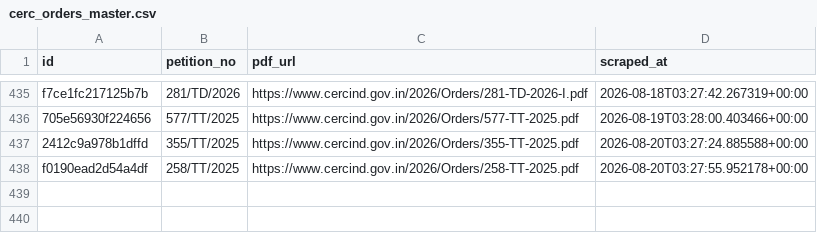
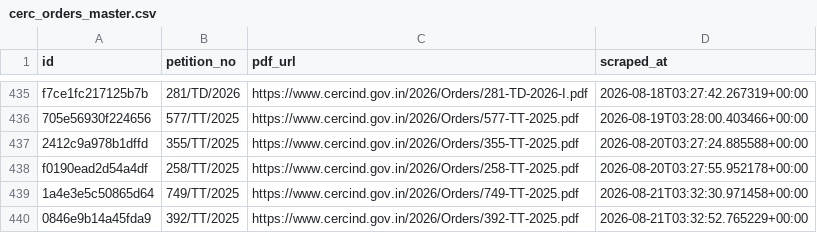
Before and after one commit to anannya-pramank/trilegal-cerc-updates, a CSV file: cerc/cerc_orders_master.csv, drawn as a sheet; only a part is shown, gaps mark what is left out; the diff names each change by its address in the sheet, - before the commit and + after, or states it on an @@ line.

```diff
--- a/cerc/cerc_orders_master.csv
+++ b/cerc/cerc_orders_master.csv
+row 439: 1a4e3e5c50865d64 | 749/TT/2025 | https://www.cercind.gov.in/2026/Orders/749-TT-2025.pdf | 2026-08-21T03:32:30.971458+00:00
+row 440: 0846e9b14a45fda9 | 392/TT/2025 | https://www.cercind.gov.in/2026/Orders/392-TT-2025.pdf | 2026-08-21T03:32:52.765229+00:00
```
Also changed, not shown: 2 other files.
